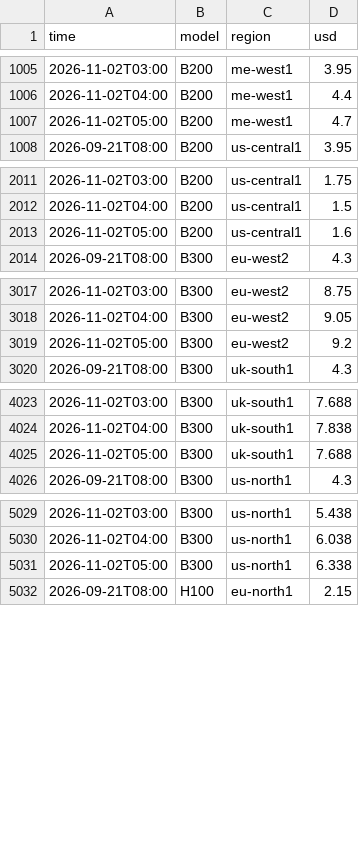
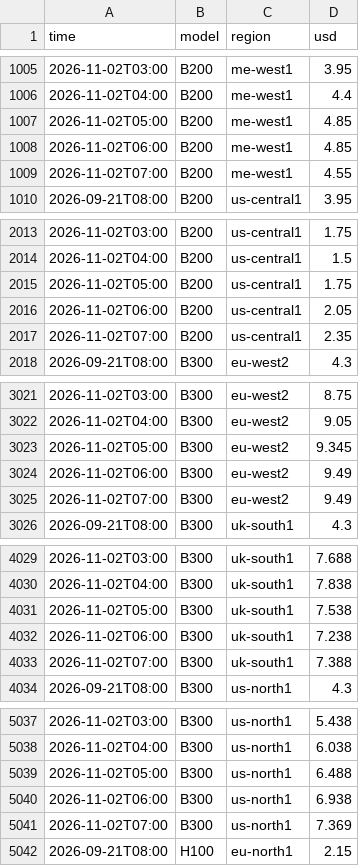
Before and after one commit to jejukairos/ai-credit-risk-dashboard, a CSV file: data/nebius_spot.csv, drawn as a sheet; only a part is shown, gaps mark what is left out; the diff covers the shown part only.

```diff
--- a/data/nebius_spot.csv
+++ b/data/nebius_spot.csv
@@ -1006,3 +1006,5 @@ time,model,region,usd
 2026-11-02T04:00,B200,me-west1,4.4
-2026-11-02T05:00,B200,me-west1,4.7
+2026-11-02T05:00,B200,me-west1,4.85
+2026-11-02T06:00,B200,me-west1,4.85
+2026-11-02T07:00,B200,me-west1,4.55
 2026-09-21T08:00,B200,us-central1,3.95
@@ -2012,3 +2014,5 @@ time,model,region,usd
 2026-11-02T04:00,B200,us-central1,1.5
-2026-11-02T05:00,B200,us-central1,1.6
+2026-11-02T05:00,B200,us-central1,1.75
+2026-11-02T06:00,B200,us-central1,2.05
+2026-11-02T07:00,B200,us-central1,2.35
 2026-09-21T08:00,B300,eu-west2,4.3
@@ -3018,3 +3022,5 @@ time,model,region,usd
 2026-11-02T04:00,B300,eu-west2,9.05
-2026-11-02T05:00,B300,eu-west2,9.2
+2026-11-02T05:00,B300,eu-west2,9.345
+2026-11-02T06:00,B300,eu-west2,9.49
+2026-11-02T07:00,B300,eu-west2,9.49
 2026-09-21T08:00,B300,uk-south1,4.3
@@ -4024,3 +4030,5 @@ time,model,region,usd
 2026-11-02T04:00,B300,uk-south1,7.838
-2026-11-02T05:00,B300,uk-south1,7.688
+2026-11-02T05:00,B300,uk-south1,7.538
+2026-11-02T06:00,B300,uk-south1,7.238
+2026-11-02T07:00,B300,uk-south1,7.388
 2026-09-21T08:00,B300,us-north1,4.3
@@ -5030,3 +5038,5 @@ time,model,region,usd
 2026-11-02T04:00,B300,us-north1,6.038
-2026-11-02T05:00,B300,us-north1,6.338
+2026-11-02T05:00,B300,us-north1,6.488
+2026-11-02T06:00,B300,us-north1,6.938
+2026-11-02T07:00,B300,us-north1,7.369
 2026-09-21T08:00,H100,eu-north1,2.15
```
Also changed, not shown: 8 added rows and 2 edited cells elsewhere in this file, data/adr.csv, data/fed_futures.csv, 23 other files.
